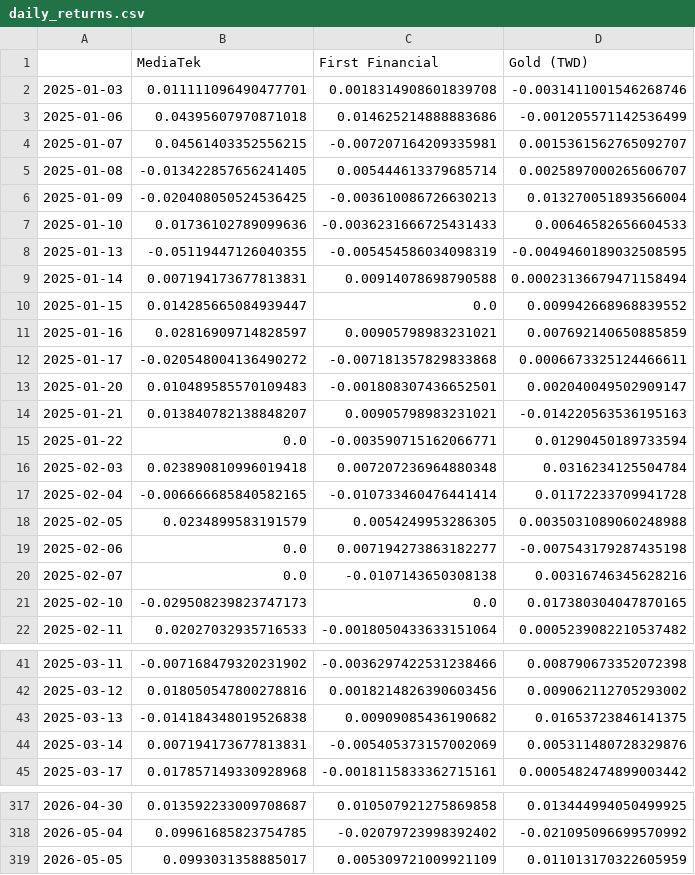
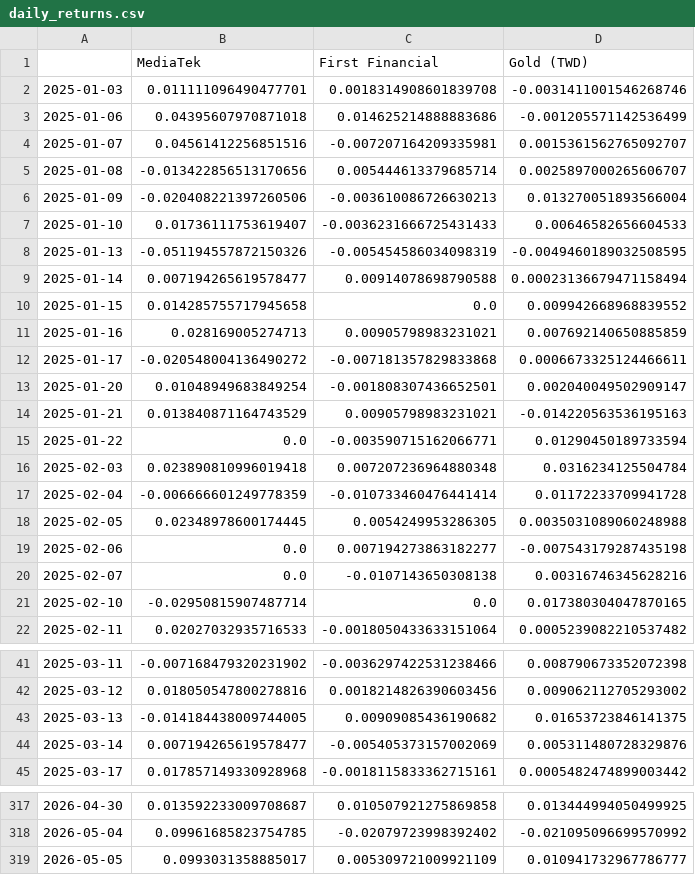
Before and after one commit to ChiJiun/corporate-finance, a CSV file: efficient-frontier/outputs/daily_returns.csv, drawn as a sheet; only a part is shown, gaps mark what is left out; the diff covers the shown part only.

```diff
--- a/efficient-frontier/outputs/daily_returns.csv
+++ b/efficient-frontier/outputs/daily_returns.csv
@@ -3,20 +3,20 @@
 2025-01-06,0.04395607970871018,0.014625214888883686,-0.001205571142536499
-2025-01-07,0.04561403352556215,-0.007207164209335981,0.0015361562765092707
-2025-01-08,-0.013422857656241405,0.005444613379685714,0.0025897000265606707
-2025-01-09,-0.020408050524536425,-0.003610086726630213,0.013270051893566004
-2025-01-10,0.01736102789099636,-0.0036231666725431433,0.00646582656604533
-2025-01-13,-0.05119447126040355,-0.005454586034098319,-0.0049460189032508595
-2025-01-14,0.007194173677813831,0.00914078698790588,0.00023136679471158494
-2025-01-15,0.014285665084939447,0.0,0.009942668968839552
-2025-01-16,0.02816909714828597,0.00905798983231021,0.007692140650885859
+2025-01-07,0.04561412256851516,-0.007207164209335981,0.0015361562765092707
+2025-01-08,-0.013422856513170656,0.005444613379685714,0.0025897000265606707
+2025-01-09,-0.020408221397260506,-0.003610086726630213,0.013270051893566004
+2025-01-10,0.01736111753619407,-0.0036231666725431433,0.00646582656604533
+2025-01-13,-0.051194557872150326,-0.005454586034098319,-0.0049460189032508595
+2025-01-14,0.007194265619578477,0.00914078698790588,0.00023136679471158494
+2025-01-15,0.014285755717945658,0.0,0.009942668968839552
+2025-01-16,0.028169005274713,0.00905798983231021,0.007692140650885859
 2025-01-17,-0.020548004136490272,-0.007181357829833868,0.0006673325124466611
-2025-01-20,0.010489585570109483,-0.001808307436652501,0.002040049502909147
-2025-01-21,0.013840782138848207,0.00905798983231021,-0.014220563536195163
+2025-01-20,0.01048949683849254,-0.001808307436652501,0.002040049502909147
+2025-01-21,0.013840871164743529,0.00905798983231021,-0.014220563536195163
 2025-01-22,0.0,-0.003590715162066771,0.01290450189733594
 2025-02-03,0.023890810996019418,0.007207236964880348,0.0316234125504784
-2025-02-04,-0.006666685840582165,-0.010733460476441414,0.01172233709941728
-2025-02-05,0.0234899583191579,0.0054249953286305,0.0035031089060248988
+2025-02-04,-0.006666601249778359,-0.010733460476441414,0.01172233709941728
+2025-02-05,0.02348978600174445,0.0054249953286305,0.0035031089060248988
 2025-02-06,0.0,0.007194273863182277,-0.007543179287435198
 2025-02-07,0.0,-0.0107143650308138,0.00316746345628216
-2025-02-10,-0.029508239823747173,0.0,0.017380304047870165
+2025-02-10,-0.02950815907487714,0.0,0.017380304047870165
 2025-02-11,0.02027032935716533,-0.0018050433633151064,0.0005239082210537482
@@ -42,4 +42,4 @@
 2025-03-12,0.018050547800278816,0.0018214826390603456,0.009062112705293002
-2025-03-13,-0.014184348019526838,0.00909085436190682,0.01653723846141375
-2025-03-14,0.007194173677813831,-0.005405373157002069,0.005311480728329876
+2025-03-13,-0.014184438009744005,0.00909085436190682,0.01653723846141375
+2025-03-14,0.007194265619578477,-0.005405373157002069,0.005311480728329876
 2025-03-17,0.017857149330928968,-0.0018115833362715161,0.0005482474899003442
@@ -318,2 +318,2 @@
 2026-05-04,0.09961685823754785,-0.02079723998392402,-0.021095096699570992
-2026-05-05,0.0993031358885017,0.005309721009921109,0.011013170322605959
+2026-05-05,0.0993031358885017,0.005309721009921109,0.010941732967786777
```
Also changed, not shown: 37 edited cells elsewhere in this file, efficient-frontier/outputs/annualized_covariance_matrix.csv, efficient-frontier/outputs/efficient_frontier.csv, 11 other files.
